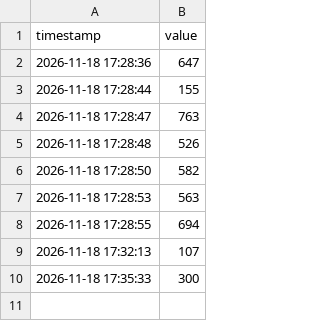
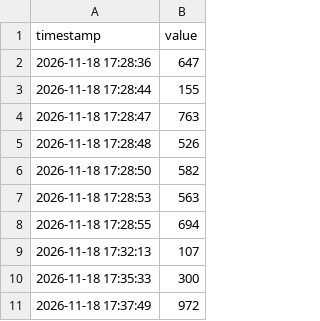
Before and after one commit to kavencouture/tp-donnees-versionnees, a CSV file: data.csv, drawn as a sheet.

Commit message:
Ajout de nouvelles données

```diff
--- a/data.csv
+++ b/data.csv
@@ -10 +10,2 @@
 2026-11-18 17:35:33,300
+2026-11-18 17:37:49,972
```
